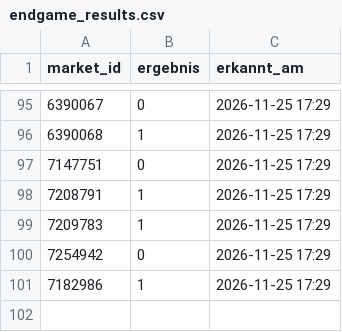
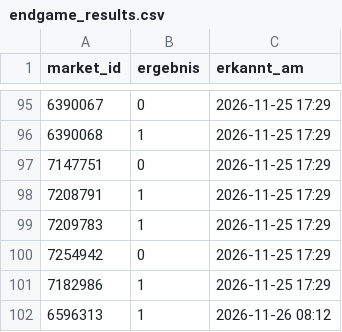
Before and after one commit to Fluc10/polymarket-scanner, a CSV file: data/endgame_results.csv, drawn as a sheet; only a part is shown, gaps mark what is left out.

```diff
--- a/data/endgame_results.csv
+++ b/data/endgame_results.csv
@@ -101 +101,2 @@ market_id,ergebnis,erkannt_am
 7182986,1,2026-11-25 17:29
+6596313,1,2026-11-26 08:12
```
Also changed, not shown: data/endgame_markets.csv, 1 other file.
